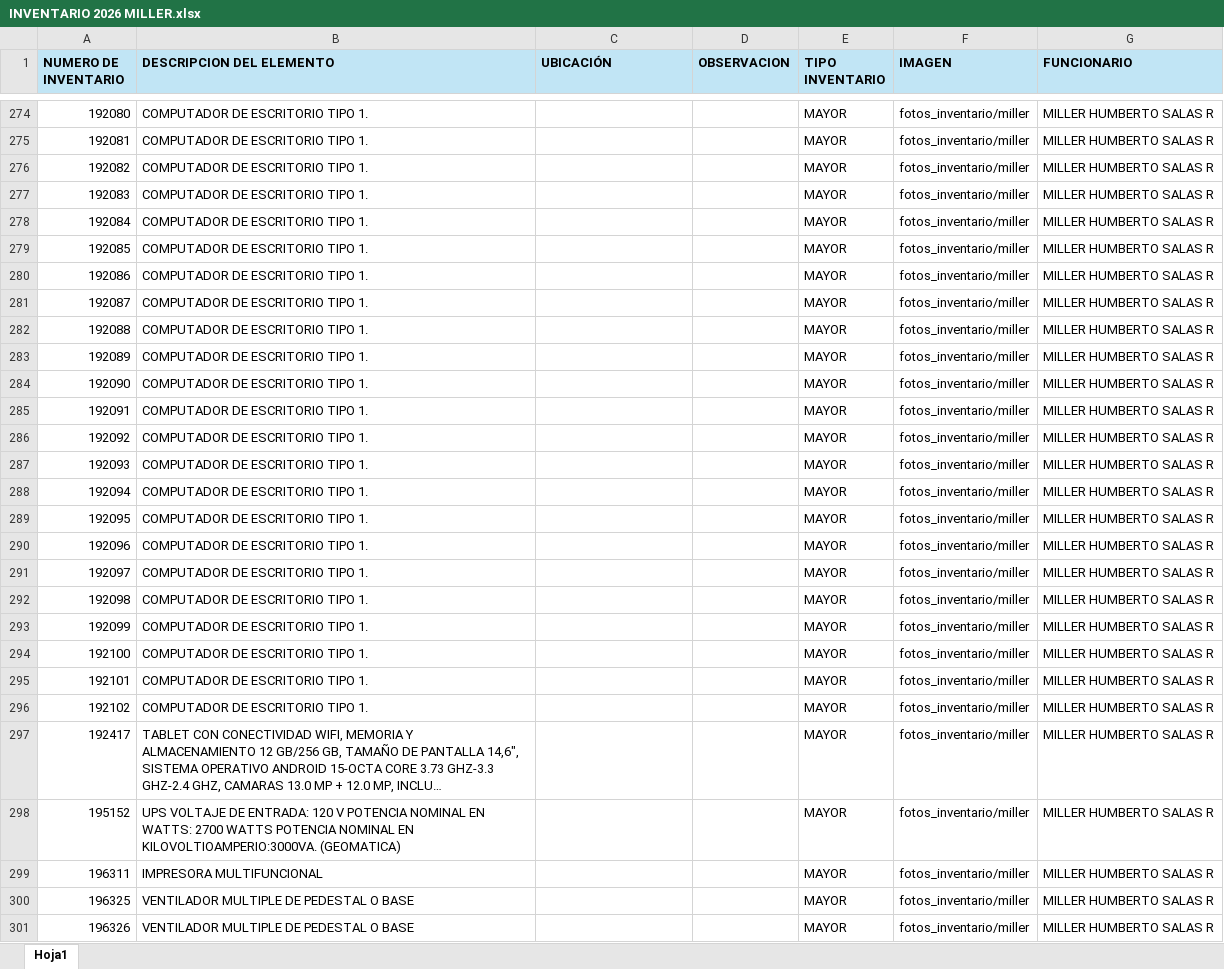
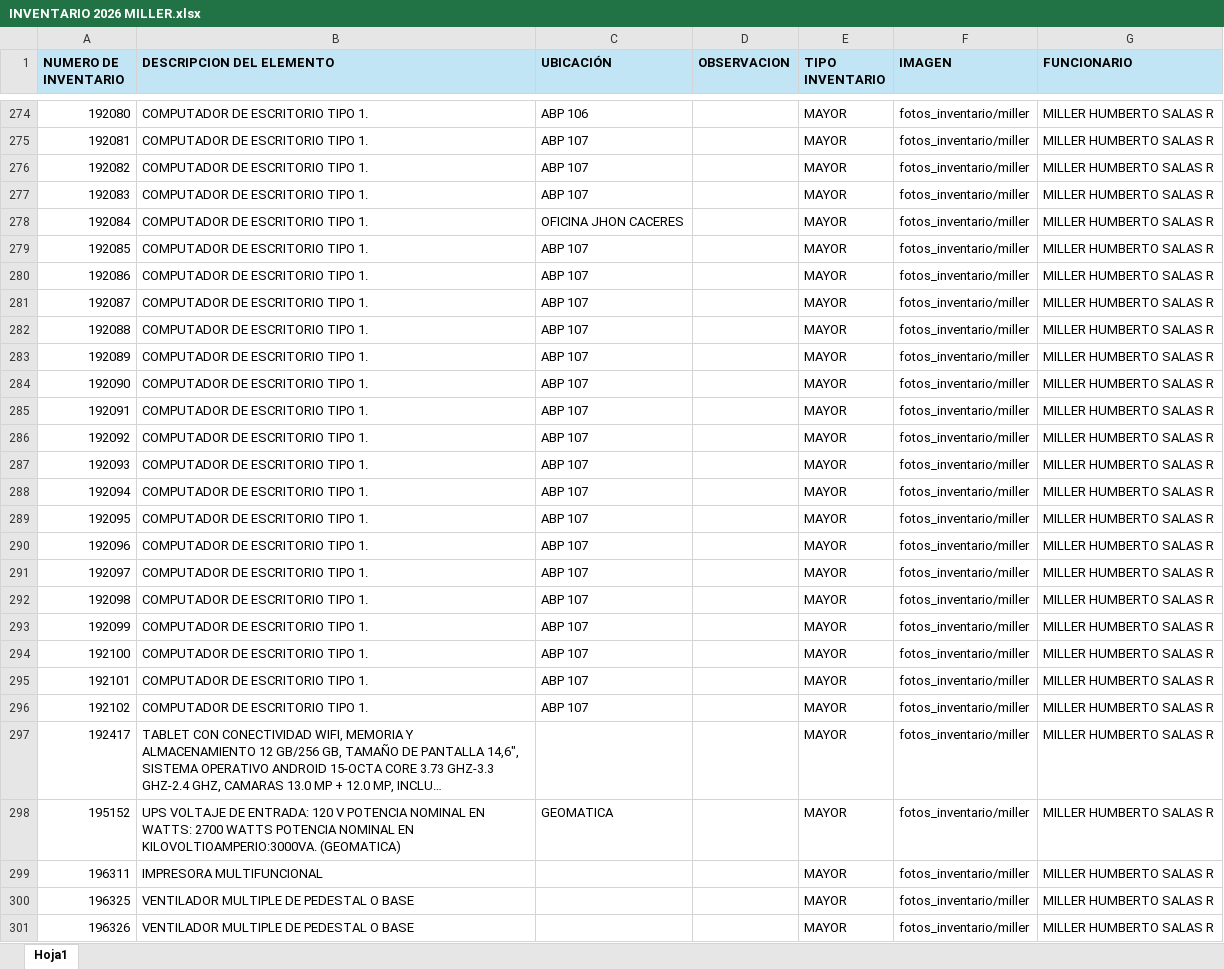
Before and after one commit to Dimitri-1999/inventario_eic, an Excel workbook: data/INVENTARIO 2026 MILLER.xlsx, sheet Hoja1, drawn as a sheet; only a part is shown, gaps mark what is left out; long unchanged cells end in …; values as stored, in another font and other column widths than the file's, no borders; the diff covers the shown part only; the diff names each change by its address in the sheet, - before the commit and + after, or states it on an @@ line.

```diff
--- a/data/INVENTARIO 2026 MILLER.xlsx (sheet Hoja1)
+++ b/data/INVENTARIO 2026 MILLER.xlsx (sheet Hoja1)
-C274 (UBICACIÓN): (empty)
+C274 (UBICACIÓN): ABP 106
-C275:C277 (UBICACIÓN): (empty)
+C275:C277 (UBICACIÓN): ABP 107
-C278 (UBICACIÓN): (empty)
+C278 (UBICACIÓN): OFICINA JHON CACERES
-C279:C296 (UBICACIÓN): (empty)
+C279:C296 (UBICACIÓN): ABP 107
-C298 (UBICACIÓN): (empty)
+C298 (UBICACIÓN): GEOMATICA
```
Also changed, not shown: 29 edited cells elsewhere in this sheet, 1 other file.
